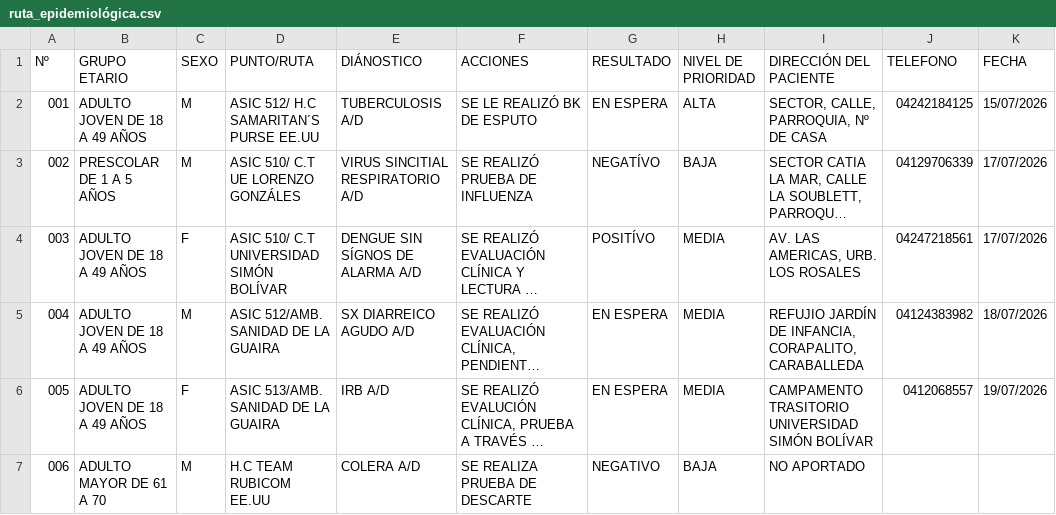
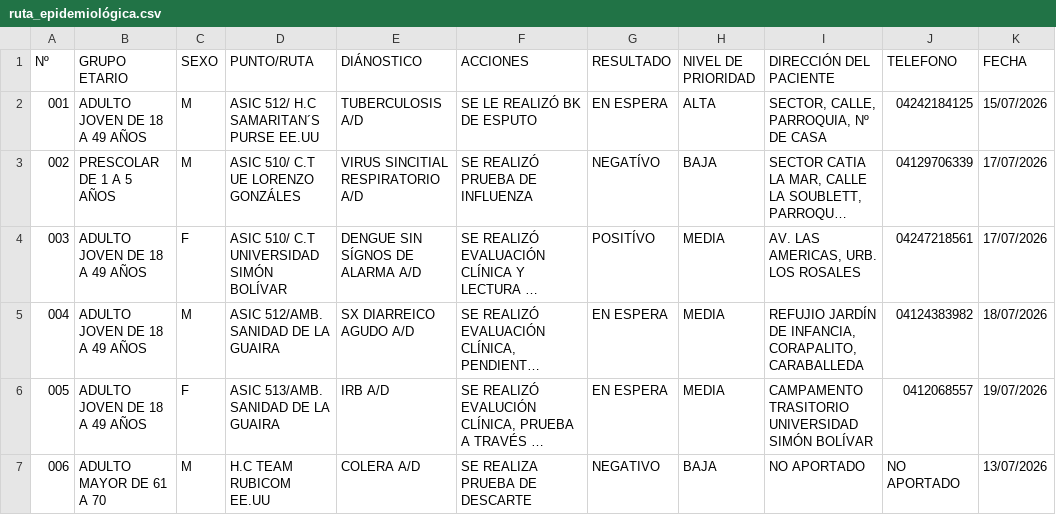
Before and after one commit to s2vivasjimmy-lgtm/mi_sistema, a CSV file: ruta_epidemiológica.csv, drawn as a sheet; long unchanged cells end in …; the diff names each change by its address in the sheet, - before the commit and + after, or states it on an @@ line.

Commit message:
Actualización datos Puesto Comando

```diff
--- a/ruta_epidemiológica.csv
+++ b/ruta_epidemiológica.csv
-J7 (TELEFONO): (empty)
+J7 (TELEFONO): NO APORTADO
-K7 (FECHA): (empty)
+K7 (FECHA): 13/07/2026
```
